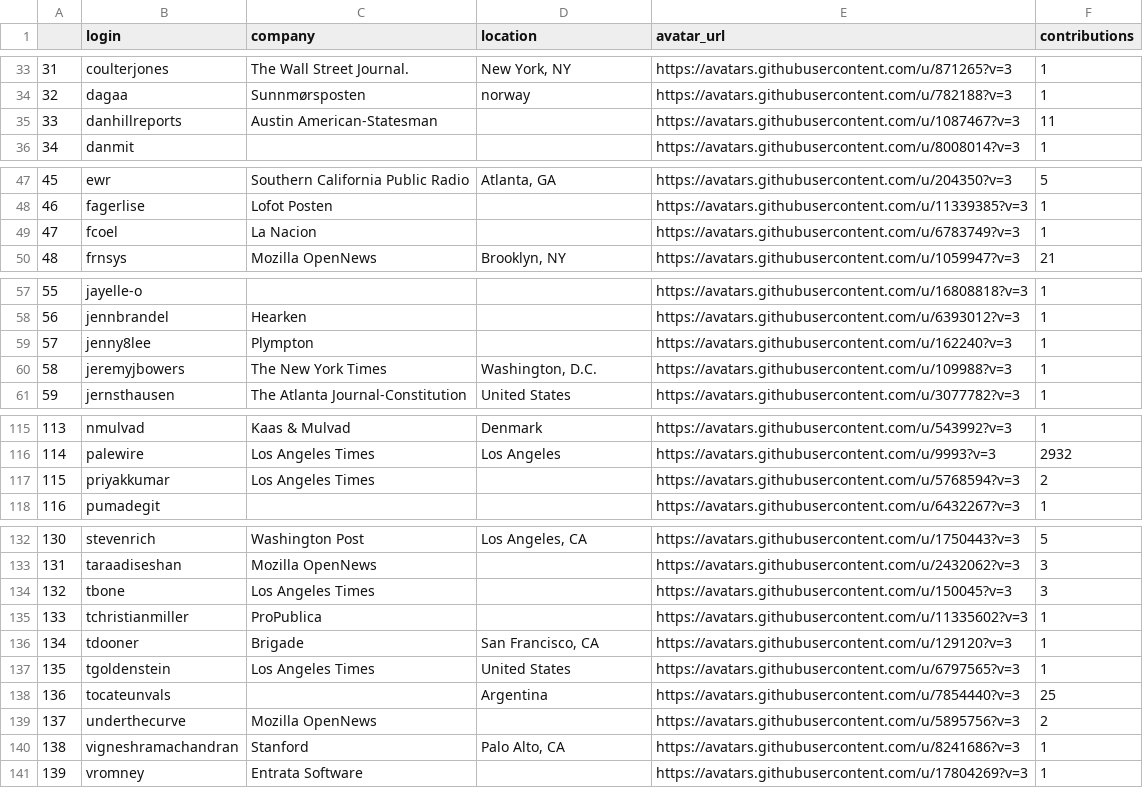
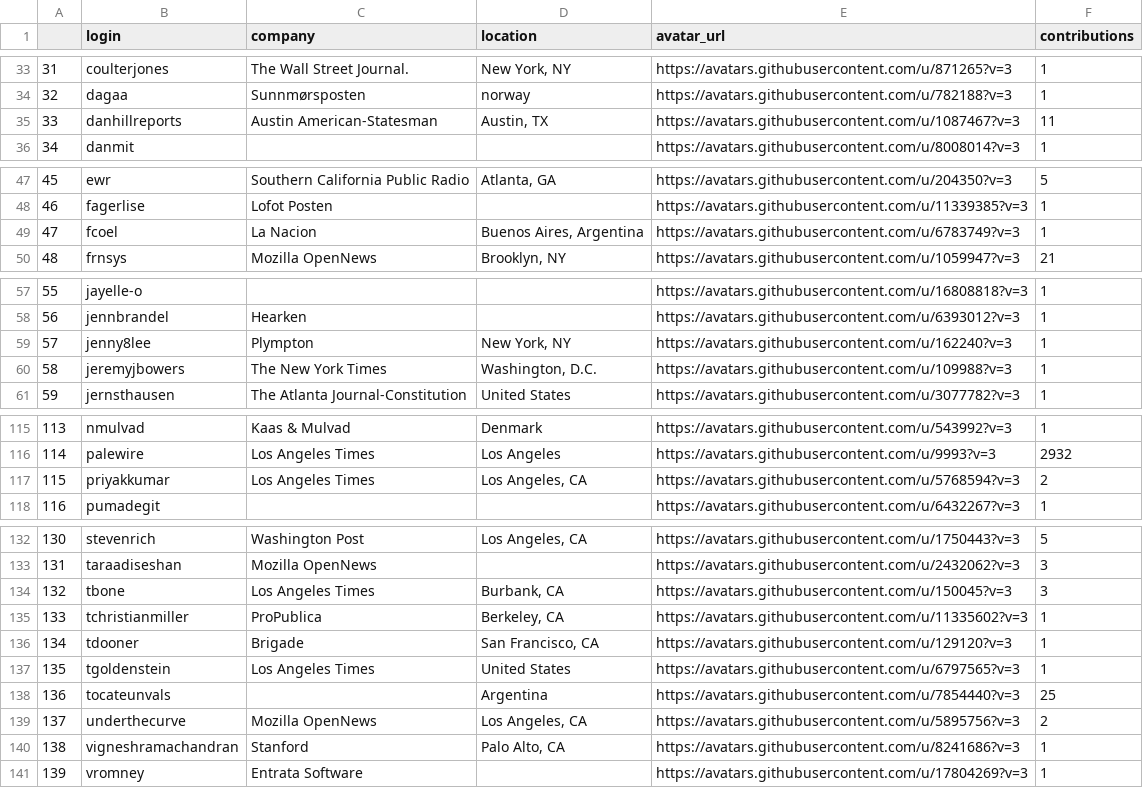
Before and after one commit to palewire/python-calaccess-notebooks, a CSV file: project-management/output/unique-contributors.csv, drawn as a sheet; only a part is shown, gaps mark what is left out; the diff covers the shown part only.

```diff
--- a/project-management/output/unique-contributors.csv
+++ b/project-management/output/unique-contributors.csv
@@ -34,3 +34,3 @@
 32,dagaa,Sunnmørsposten,norway,https://avatars.githubusercontent.com/u/782188?v=3,1
-33,danhillreports,Austin American-Statesman,,https://avatars.githubusercontent.com/u/1087467?v=3,11
+33,danhillreports,Austin American-Statesman,"Austin, TX",https://avatars.githubusercontent.com/u/1087467?v=3,11
 34,danmit,,,https://avatars.githubusercontent.com/u/8008014?v=3,1
@@ -48,3 +48,3 @@
 46,fagerlise,Lofot Posten,,https://avatars.githubusercontent.com/u/11339385?v=3,1
-47,fcoel,La Nacion,,https://avatars.githubusercontent.com/u/6783749?v=3,1
+47,fcoel,La Nacion,"Buenos Aires, Argentina",https://avatars.githubusercontent.com/u/6783749?v=3,1
 48,frnsys,Mozilla OpenNews,"Brooklyn, NY",https://avatars.githubusercontent.com/u/1059947?v=3,21
@@ -58,3 +58,3 @@
 56,jennbrandel,Hearken,,https://avatars.githubusercontent.com/u/6393012?v=3,1
-57,jenny8lee,Plympton,,https://avatars.githubusercontent.com/u/162240?v=3,1
+57,jenny8lee,Plympton,"New York, NY",https://avatars.githubusercontent.com/u/162240?v=3,1
 58,jeremyjbowers,The New York Times,"Washington, D.C.",https://avatars.githubusercontent.com/u/109988?v=3,1
@@ -116,3 +116,3 @@
 114,palewire,Los Angeles Times,Los Angeles,https://avatars.githubusercontent.com/u/9993?v=3,2932
-115,priyakkumar,Los Angeles Times,,https://avatars.githubusercontent.com/u/5768594?v=3,2
+115,priyakkumar,Los Angeles Times,"Los Angeles, CA",https://avatars.githubusercontent.com/u/5768594?v=3,2
 116,pumadegit,,,https://avatars.githubusercontent.com/u/6432267?v=3,1
@@ -133,4 +133,4 @@
 131,taraadiseshan,Mozilla OpenNews,,https://avatars.githubusercontent.com/u/2432062?v=3,3
-132,tbone,Los Angeles Times,,https://avatars.githubusercontent.com/u/150045?v=3,3
-133,tchristianmiller,ProPublica,,https://avatars.githubusercontent.com/u/11335602?v=3,1
+132,tbone,Los Angeles Times,"Burbank, CA",https://avatars.githubusercontent.com/u/150045?v=3,3
+133,tchristianmiller,ProPublica,"Berkeley, CA",https://avatars.githubusercontent.com/u/11335602?v=3,1
 134,tdooner,Brigade,"San Francisco, CA",https://avatars.githubusercontent.com/u/129120?v=3,1
@@ -138,3 +138,3 @@
 136,tocateunvals,,Argentina,https://avatars.githubusercontent.com/u/7854440?v=3,25
-137,underthecurve,Mozilla OpenNews,,https://avatars.githubusercontent.com/u/5895756?v=3,2
+137,underthecurve,Mozilla OpenNews,"Los Angeles, CA",https://avatars.githubusercontent.com/u/5895756?v=3,2
 138,vigneshramachandran,Stanford,"Palo Alto, CA",https://avatars.githubusercontent.com/u/8241686?v=3,1
```
Also changed, not shown: 9 edited cells elsewhere in this file, project-management/input/contributors-corrections.csv, 2 other files.
